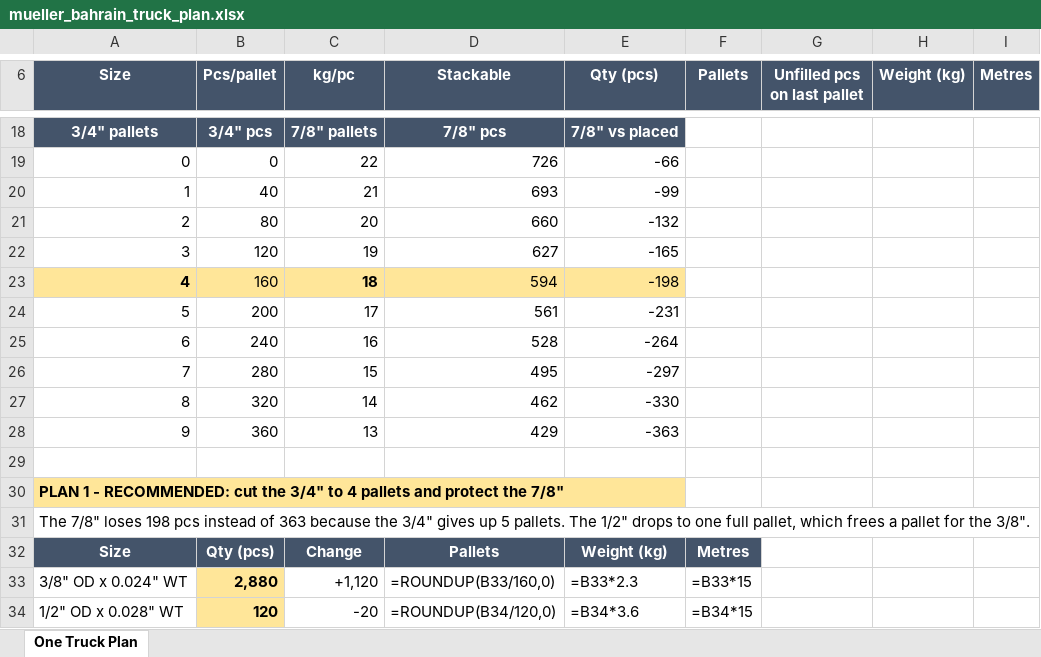
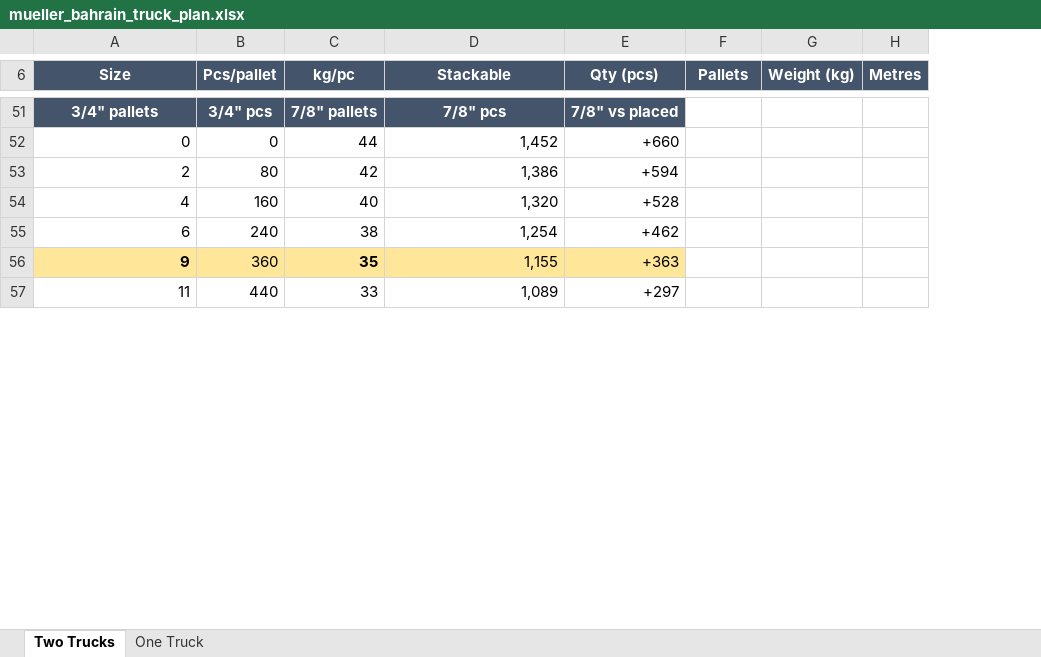
Before and after one commit to ahmednabil9090an-rgb/Ahmed, an Excel workbook: mueller_bahrain_truck_plan.xlsx, sheet Two Trucks, drawn as a sheet; only a part is shown, gaps mark what is left out; values as stored, in another font and other column widths than the file's, no borders; formulas without a stored value are shown as written; removed rows and columns are numbered as before the commit, all else as after; the diff covers the shown part only; the diff names each change by its address in the sheet, - before the commit and + after, or states it on an @@ line.

```diff
--- a/mueller_bahrain_truck_plan.xlsx (sheet Two Trucks)
+++ b/mueller_bahrain_truck_plan.xlsx (sheet Two Trucks)
-sheet tab: One Truck Plan
+sheet tab: Two Trucks
+sheet tab: One Truck
-column G (Unfilled pcs on last pallet), empty
-C52 (kg/pc): 22
+C52 (kg/pc): 44
-D52 (Stackable): 726
+D52 (Stackable): 1,452
-E52 (Qty (pcs)): -66
+E52 (Qty (pcs)): +660
-row 20: 1 | 40 | 21 | 693 | -99
-C53 (kg/pc): 20
+C53 (kg/pc): 42
-D53 (Stackable): 660
+D53 (Stackable): 1,386
-E53 (Qty (pcs)): -132
+E53 (Qty (pcs)): +594
-row 22: 3 | 120 | 19 | 627 | -165
-A54:E54 fill: #FFE699
+A54:E54 fill: none
-A54 bold: on
+A54 bold: off
-C54 (kg/pc): 18
+C54 (kg/pc): 40
-C54 bold: on
+C54 bold: off
-D54 (Stackable): 594
+D54 (Stackable): 1,320
-E54 (Qty (pcs)): -198
+E54 (Qty (pcs)): +528
-row 24: 5 | 200 | 17 | 561 | -231
-C55 (kg/pc): 16
+C55 (kg/pc): 38
-D55 (Stackable): 528
+D55 (Stackable): 1,254
-E55 (Qty (pcs)): -264
+E55 (Qty (pcs)): +462
-row 26: 7 | 280 | 15 | 495 | -297
-row 27: 8 | 320 | 14 | 462 | -330
-A56:E56 fill: none
+A56:E56 fill: #FFE699
-A56 bold: off
+A56 bold: on
-C56 (kg/pc): 13
+C56 (kg/pc): 35
-C56 bold: off
+C56 bold: on
-D56 (Stackable): 429
+D56 (Stackable): 1,155
-E56 (Qty (pcs)): -363
+E56 (Qty (pcs)): +363
-row 57: (empty)
+row 57: 11 | 440 | 33 | 1,089 | +297
-row 30: PLAN 1 - RECOMMENDED: cut the 3/4" to 4 pallets and protect the 7/8"
-row 31: The 7/8" loses 198 pcs instead of 363 because the 3/4" gives up 5 pallets. The 1/2" drops to one full pallet, which frees a pallet for the 3/8".
@@ row 32 moved to row 18: Size @@
-row 33: 3/8" OD x 0.024" WT | 2,880 | +1,120 | =ROUNDUP(B33/160,0) | =B33*2.3 | =B33*15
-row 34: 1/2" OD x 0.028" WT | 120 | -20 | =ROUNDUP(B34/120,0) | =B34*3.6 | =B34*15
```
Also changed, not shown: 33 added rows, 25 removed rows, 2 moved rows, 24 edited cells and cell formats elsewhere in this sheet.
